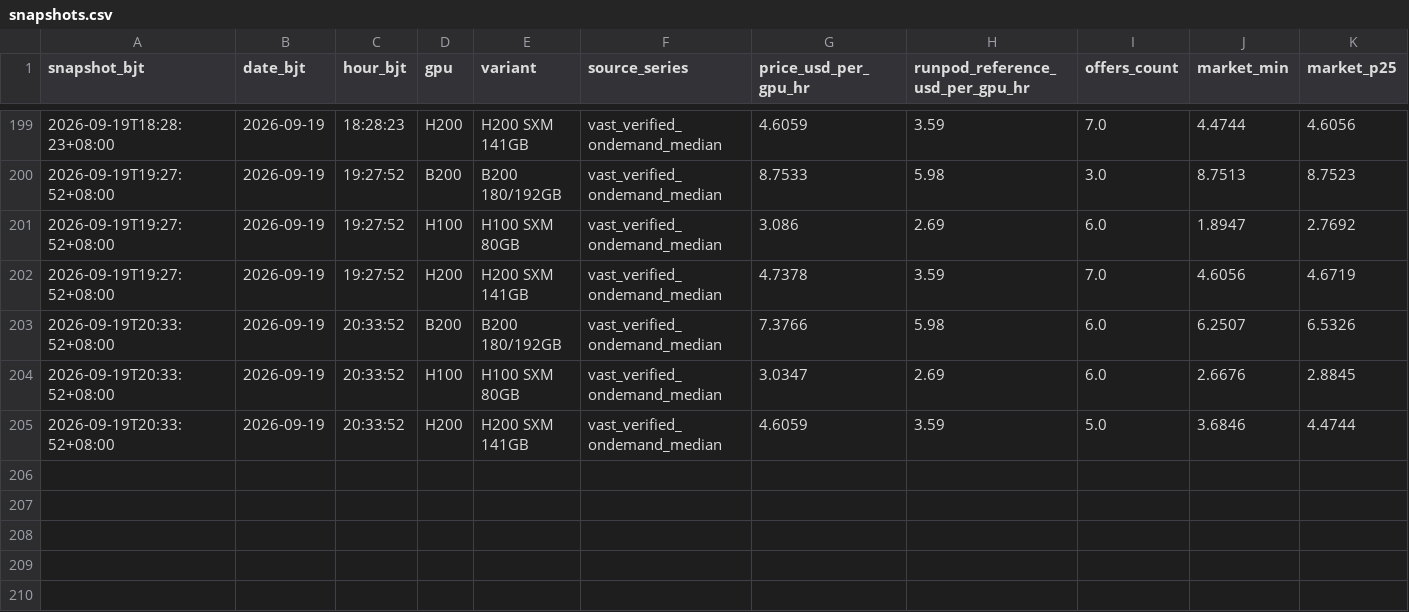
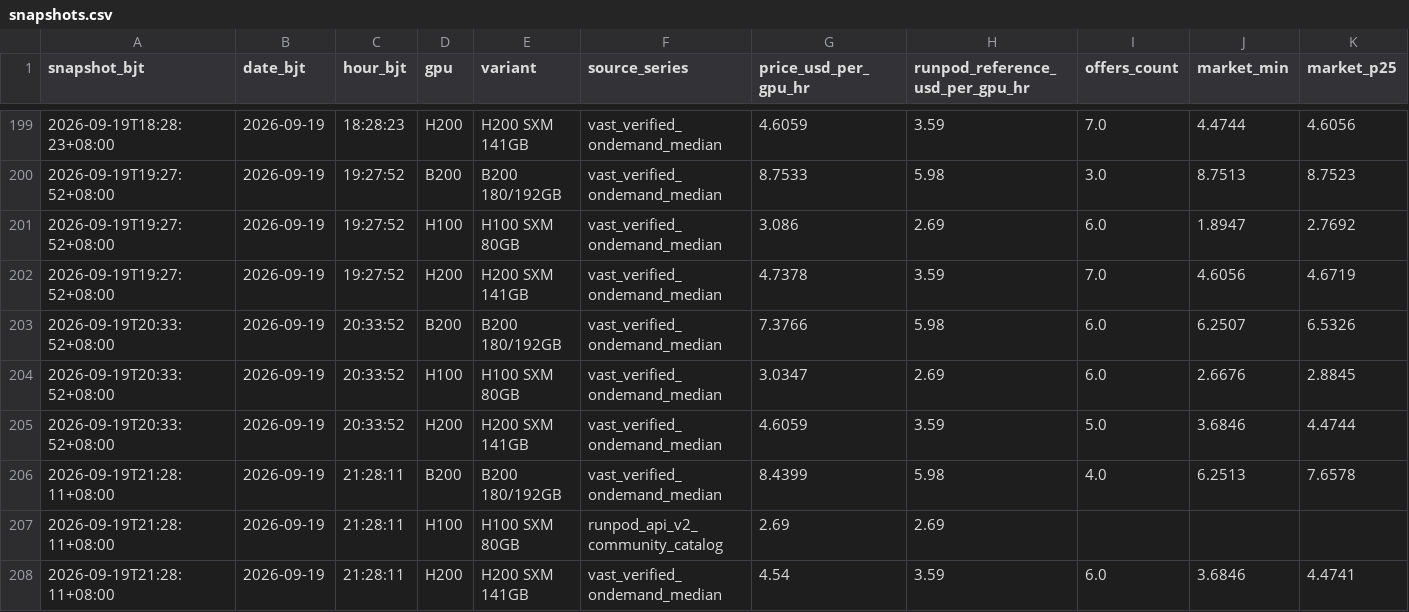
Before and after one commit to russell-home667/AI-bubble-monitor, a CSV file: data/ai_bubble/gpu_rental_prices/snapshots.csv, drawn as a sheet; only a part is shown, gaps mark what is left out; rows hold the shown columns only; the diff names each change by its address in the sheet, - before the commit and + after, or states it on an @@ line.

```diff
--- a/data/ai_bubble/gpu_rental_prices/snapshots.csv
+++ b/data/ai_bubble/gpu_rental_prices/snapshots.csv
+row 206: 2026-09-19T21:28:11+08:00 | 2026-09-19 | 21:28:11 | B200 | B200 180/192GB | vast_verified_ondemand_median | 8.4399 | 5.98 | 4.0 | 6.2513 | 7.6578
+row 207: 2026-09-19T21:28:11+08:00 | 2026-09-19 | 21:28:11 | H100 | H100 SXM 80GB | runpod_api_v2_community_catalog | 2.69 | 2.69
+row 208: 2026-09-19T21:28:11+08:00 | 2026-09-19 | 21:28:11 | H200 | H200 SXM 141GB | vast_verified_ondemand_median | 4.54 | 3.59 | 6.0 | 3.6846 | 4.4741
```
Also changed, not shown: data/ai_bubble/gpu_rental_prices/composite_daily.csv, data/ai_bubble/gpu_rental_prices/daily.csv, 3 other files.
